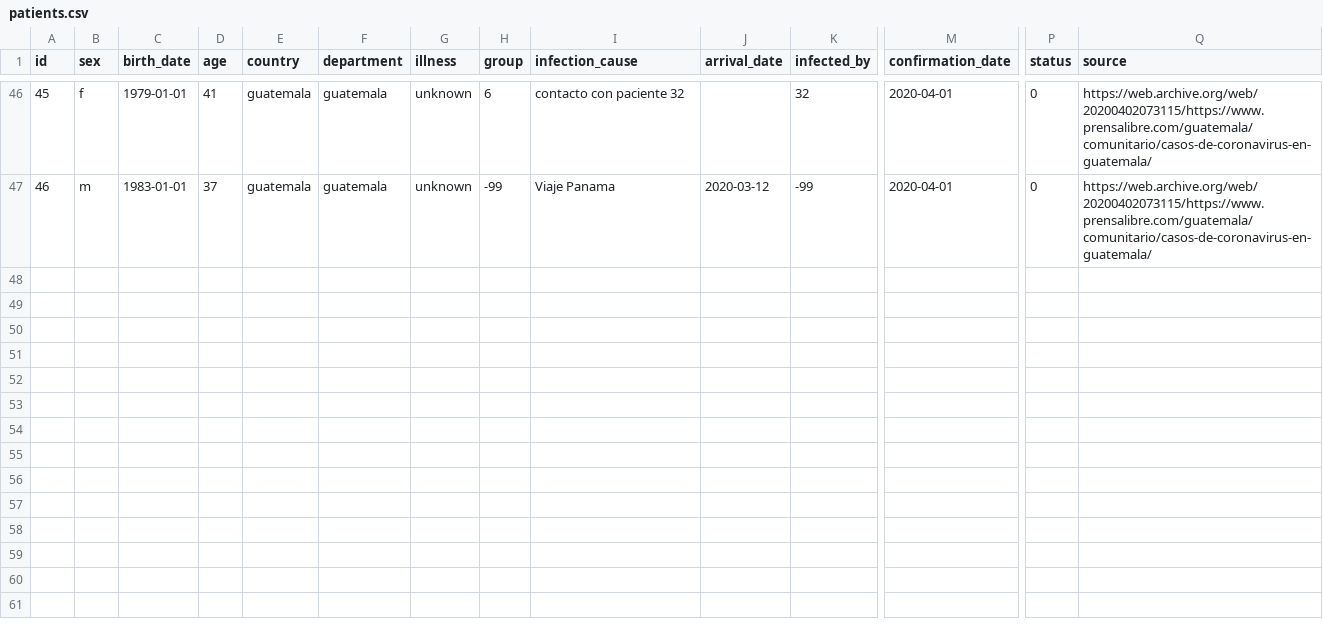
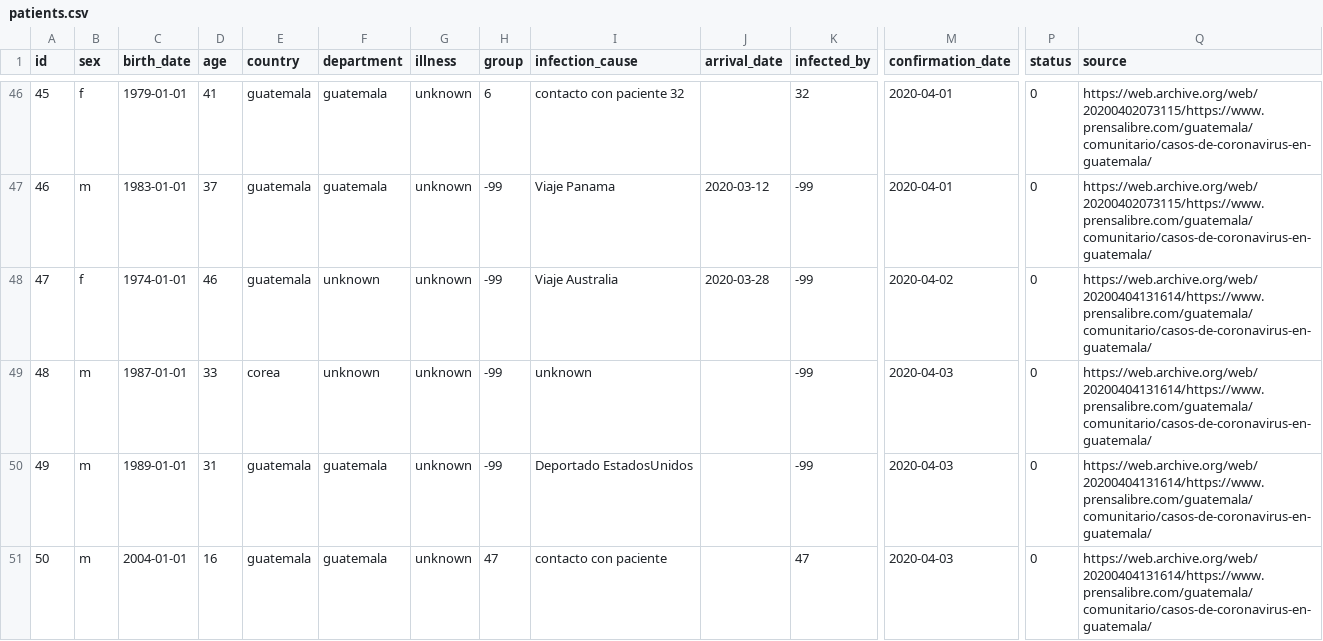
Before and after one commit to ncovgt2020/covid19_guatemala, a CSV file: patients.csv, drawn as a sheet; only a part is shown, gaps mark what is left out; rows hold the shown columns only; the diff names each change by its address in the sheet, - before the commit and + after, or states it on an @@ line.

Commit message:
Update April3rd,2020

```diff
--- a/patients.csv
+++ b/patients.csv
+row 48: 47 | f | 1974-01-01 | 46 | guatemala | unknown | unknown | -99 | Viaje Australia | 2020-03-28 | -99 | 2020-04-02 | 0 | https://web.archive.org/web/20200404131614/https://www.prensalibre.com/guatemala/comunitario/casos-de-coronavirus-en-guatemala/
+row 49: 48 | m | 1987-01-01 | 33 | corea | unknown | unknown | -99 | unknown |  | -99 | 2020-04-03 | 0 | https://web.archive.org/web/20200404131614/https://www.prensalibre.com/guatemala/comunitario/casos-de-coronavirus-en-guatemala/
+row 50: 49 | m | 1989-01-01 | 31 | guatemala | guatemala | unknown | -99 | Deportado EstadosUnidos |  | -99 | 2020-04-03 | 0 | https://web.archive.org/web/20200404131614/https://www.prensalibre.com/guatemala/comunitario/casos-de-coronavirus-en-guatemala/
+row 51: 50 | m | 2004-01-01 | 16 | guatemala | guatemala | unknown | 47 | contacto con paciente |  | 47 | 2020-04-03 | 0 | https://web.archive.org/web/20200404131614/https://www.prensalibre.com/guatemala/comunitario/casos-de-coronavirus-en-guatemala/
```
